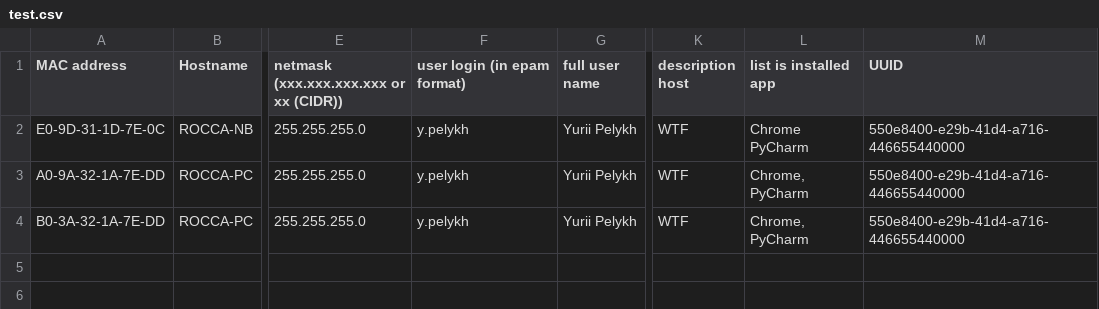
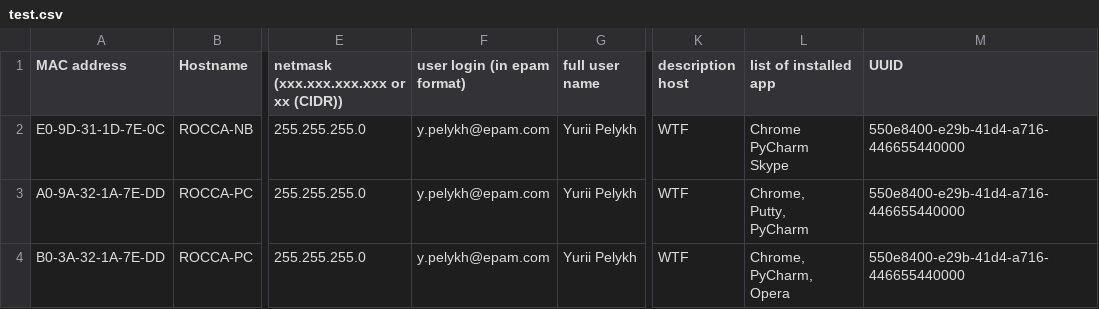
Before and after one commit to YuriyPelykh/DevOps-22Q2-Pelykh-Yurii, a CSV file: m2-Python/m2-Python-Task-04/test.csv, drawn as a sheet; only a part is shown, gaps mark what is left out; ↵ is a line break in a cell; the diff names each change by its address in the sheet, - before the commit and + after, or states it on an @@ line.

```diff
--- a/m2-Python/m2-Python-Task-04/test.csv
+++ b/m2-Python/m2-Python-Task-04/test.csv
-L1: list is installed app
+L1: list of installed app
-F2:F4 (user login (in epam format)): y.pelykh
+F2:F4 (user login (in epam format)): y.pelykh@epam.com
-L2 (list of installed app): Chrome PyCharm
+L2 (list of installed app): Chrome ↵ PyCharm ↵ Skype
-L3 (list of installed app): Chrome, PyCharm
+L3 (list of installed app): Chrome, ↵ Putty, ↵ PyCharm
-L4 (list of installed app): Chrome, PyCharm
+L4 (list of installed app): Chrome, ↵ PyCharm, ↵ Opera
```
Also changed, not shown: m2-Python/m2-Python-Task-04/output.csv, 7 other files.
